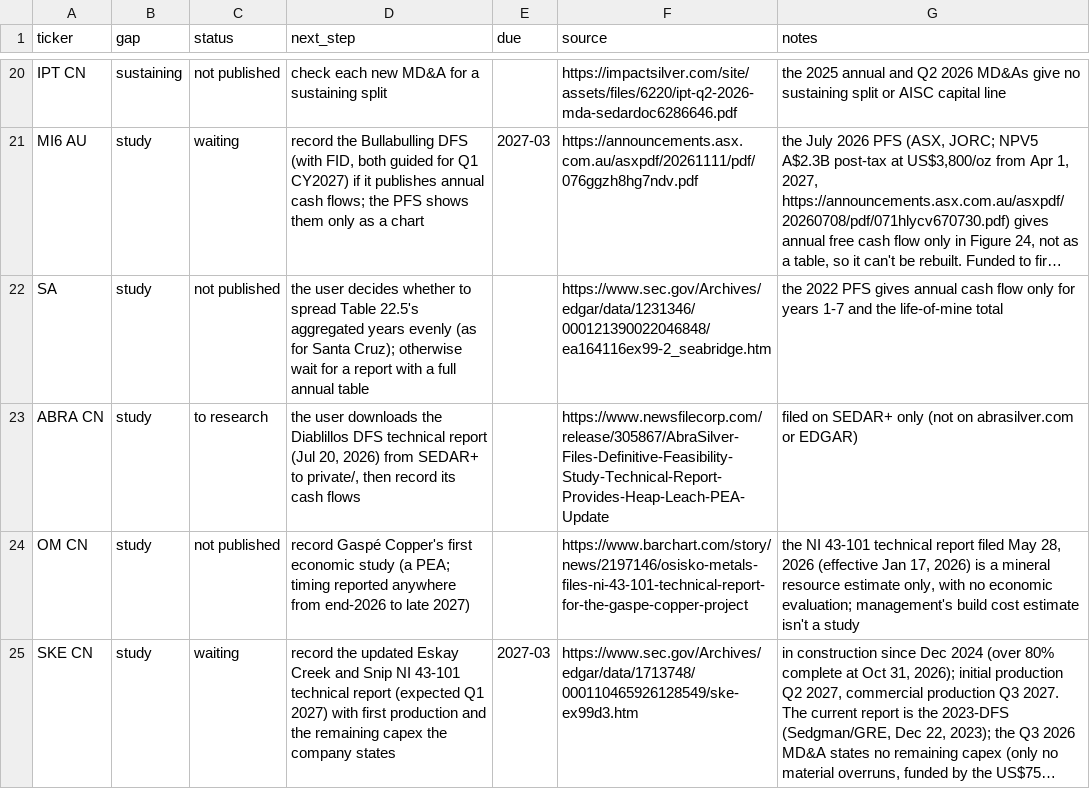
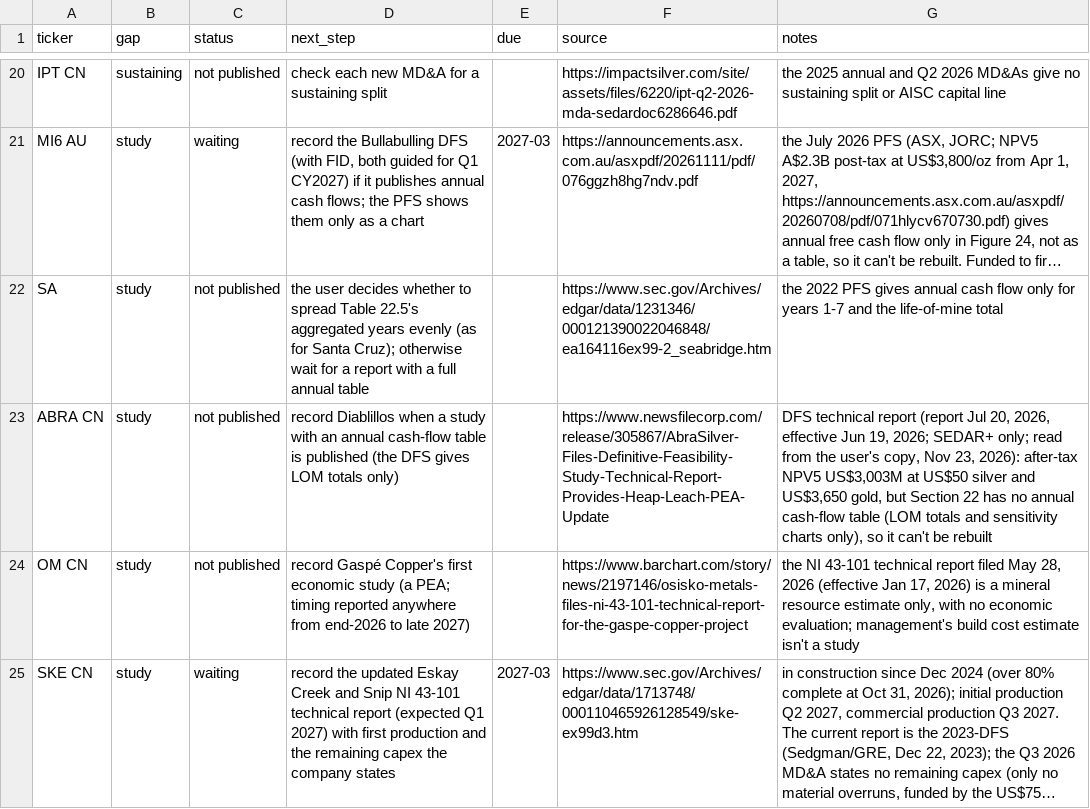
Before and after one commit to rmvw96-spec/mining-company-valuations, a CSV file: data/research/coverage.csv, drawn as a sheet; only a part is shown, gaps mark what is left out; long unchanged cells end in …; the diff covers the shown part only; the diff names each change by its address in the sheet, - before the commit and + after, or states it on an @@ line.

Commit message:
Coverage studies: Marimaca FS recorded from the user's copy; Diablillos not published (its DFS has no annual cash-flow table); El Domo stays unvalued (user: no estimated payables); roadmap 6b A7 met

```diff
--- a/data/research/coverage.csv
+++ b/data/research/coverage.csv
-C23 (status): to research
+C23 (status): not published
-D23 (next_step): the user downloads the Diablillos DFS technical report (Jul 20, 2026) from SEDAR+ to private/, then record its cash flows
+D23 (next_step): record Diablillos when a study with an annual cash-flow table is published (the DFS gives LOM totals only)
-G23 (notes): filed on SEDAR+ only (not on abrasilver.com or EDGAR)
+G23 (notes): DFS technical report (report Jul 20, 2026, effective Jun 19, 2026; SEDAR+ only; read from the user's copy, Nov 23, 2026): after-tax NPV5 US$3,003M at US$50 silver and US$3,650 gold, but Section 22 has no annual cash-flow table (LOM totals and sensitivity charts only), so it can't be rebuilt
```
Also changed, not shown: 1 removed row and 2 edited cells elsewhere in this file, data/research/pnav_companies.csv, data/research/project_cashflows.csv, 4 other files.
